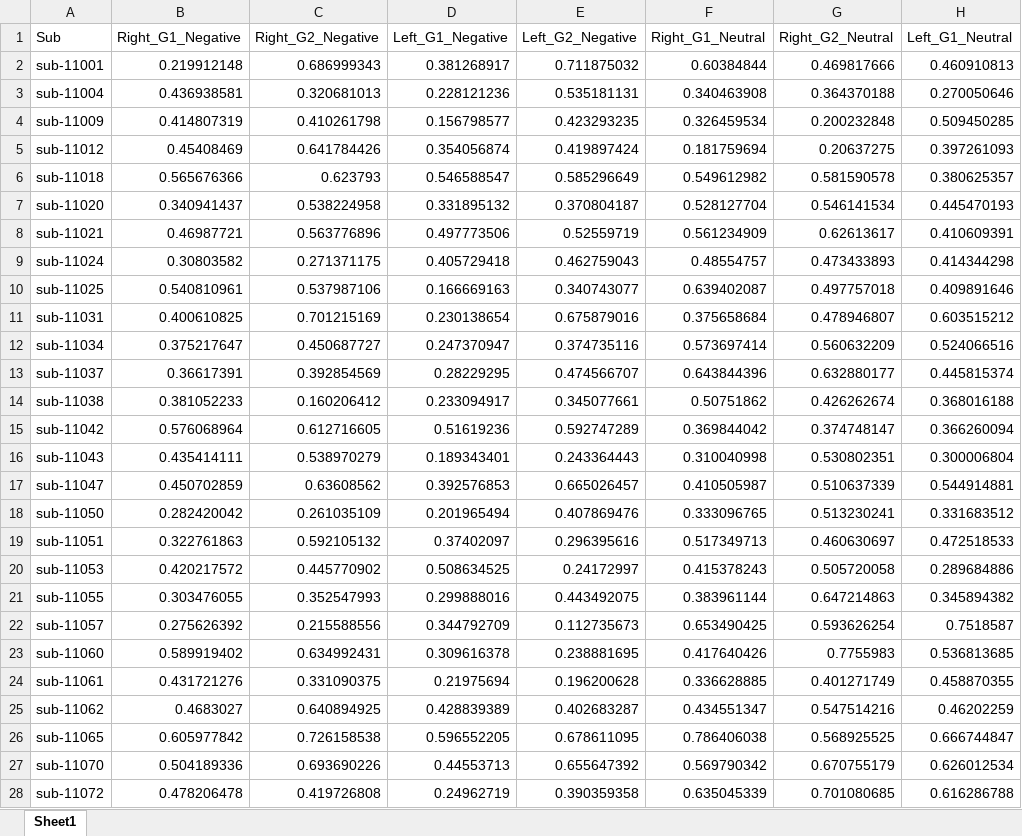
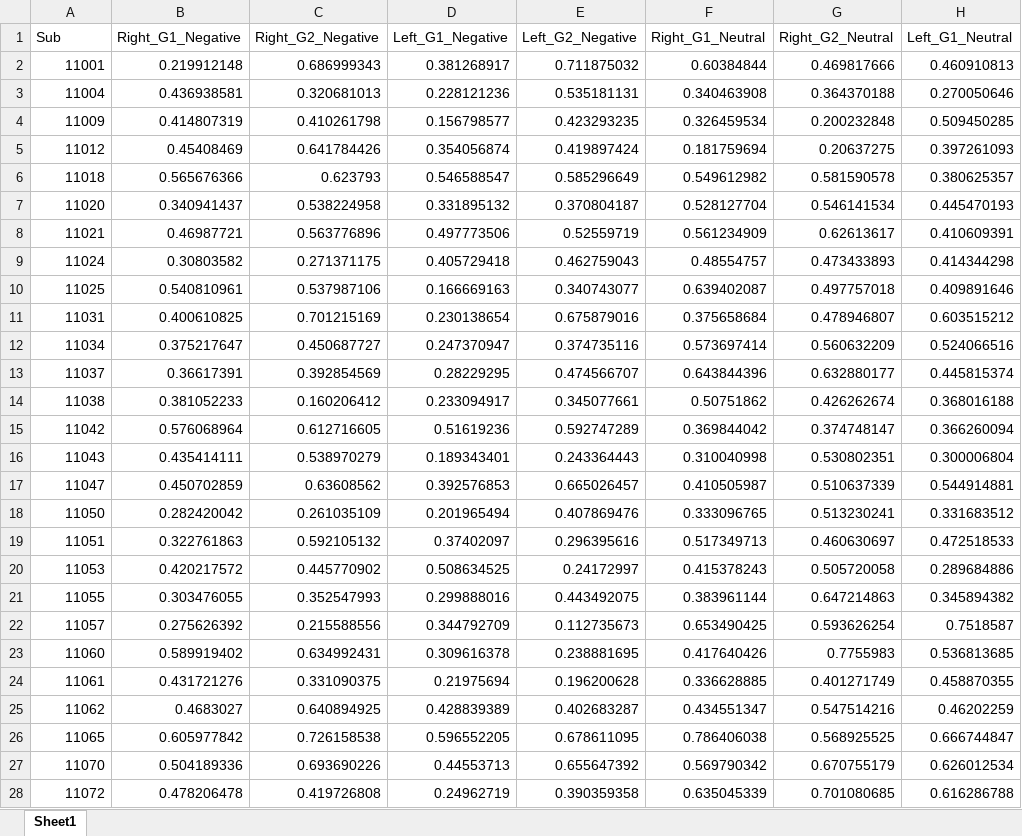
Before and after one commit to Ziaei-Group/Age-Differences-in-LC-linked-Cortical-Gradients, an Excel workbook: Source Data/Sensitivity_Analyses_source_data/LOO_LC_Cortex_Gradient.xlsx, sheet Sheet1, drawn as a sheet; only a part is shown; values as stored, in another font and other column widths than the file's, no borders; the diff covers the shown part only; the diff names each change by its address in the sheet, - before the commit and + after, or states it on an @@ line.

Commit message:
final check

```diff
--- a/Source Data/Sensitivity_Analyses_source_data/LOO_LC_Cortex_Gradient.xlsx (sheet Sheet1)
+++ b/Source Data/Sensitivity_Analyses_source_data/LOO_LC_Cortex_Gradient.xlsx (sheet Sheet1)
-A2 (Sub): sub-11001
+A2 (Sub): 11001
-A3 (Sub): sub-11004
+A3 (Sub): 11004
-A4 (Sub): sub-11009
+A4 (Sub): 11009
-A5 (Sub): sub-11012
+A5 (Sub): 11012
-A6 (Sub): sub-11018
+A6 (Sub): 11018
-A7 (Sub): sub-11020
+A7 (Sub): 11020
-A8 (Sub): sub-11021
+A8 (Sub): 11021
-A9 (Sub): sub-11024
+A9 (Sub): 11024
-A10 (Sub): sub-11025
+A10 (Sub): 11025
-A11 (Sub): sub-11031
+A11 (Sub): 11031
-A12 (Sub): sub-11034
+A12 (Sub): 11034
-A13 (Sub): sub-11037
+A13 (Sub): 11037
-A14 (Sub): sub-11038
+A14 (Sub): 11038
-A15 (Sub): sub-11042
+A15 (Sub): 11042
-A16 (Sub): sub-11043
+A16 (Sub): 11043
-A17 (Sub): sub-11047
+A17 (Sub): 11047
-A18 (Sub): sub-11050
+A18 (Sub): 11050
-A19 (Sub): sub-11051
+A19 (Sub): 11051
-A20 (Sub): sub-11053
+A20 (Sub): 11053
-A21 (Sub): sub-11055
+A21 (Sub): 11055
-A22 (Sub): sub-11057
+A22 (Sub): 11057
-A23 (Sub): sub-11060
+A23 (Sub): 11060
-A24 (Sub): sub-11061
+A24 (Sub): 11061
-A25 (Sub): sub-11062
+A25 (Sub): 11062
-A26 (Sub): sub-11065
+A26 (Sub): 11065
-A27 (Sub): sub-11070
+A27 (Sub): 11070
-A28 (Sub): sub-11072
+A28 (Sub): 11072
```
Also changed, not shown: 113 edited cells elsewhere in this sheet.
